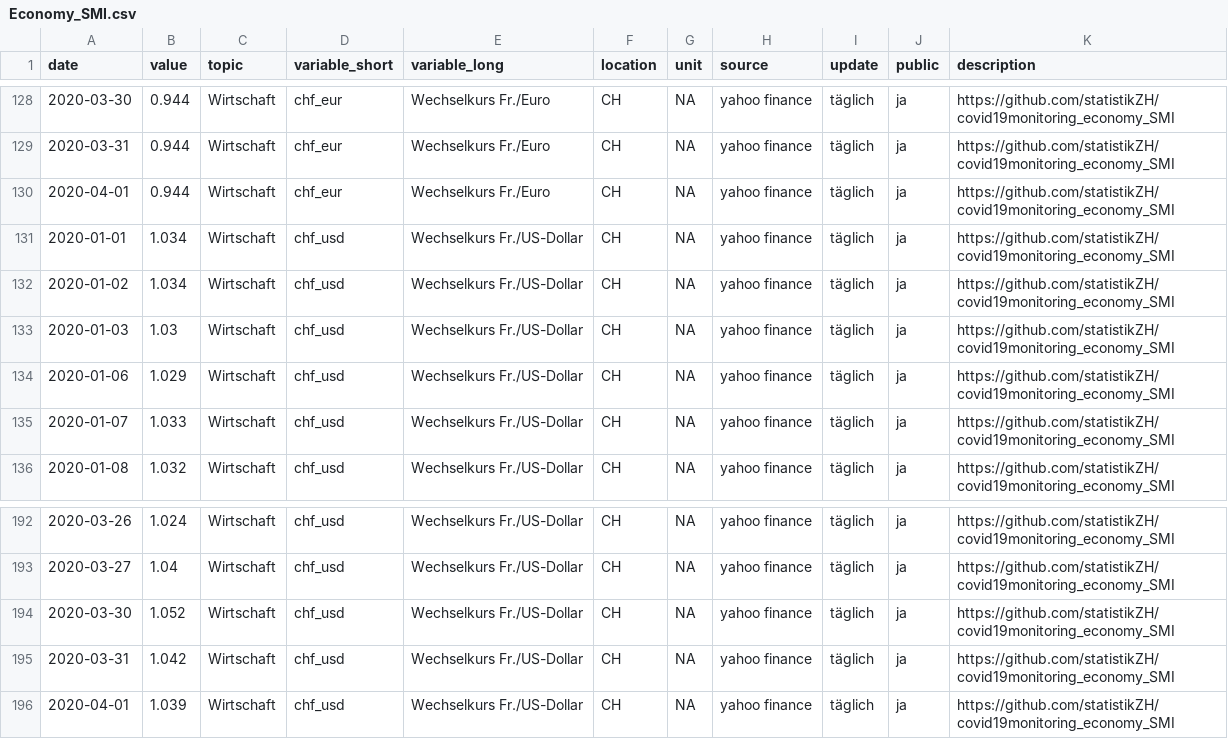
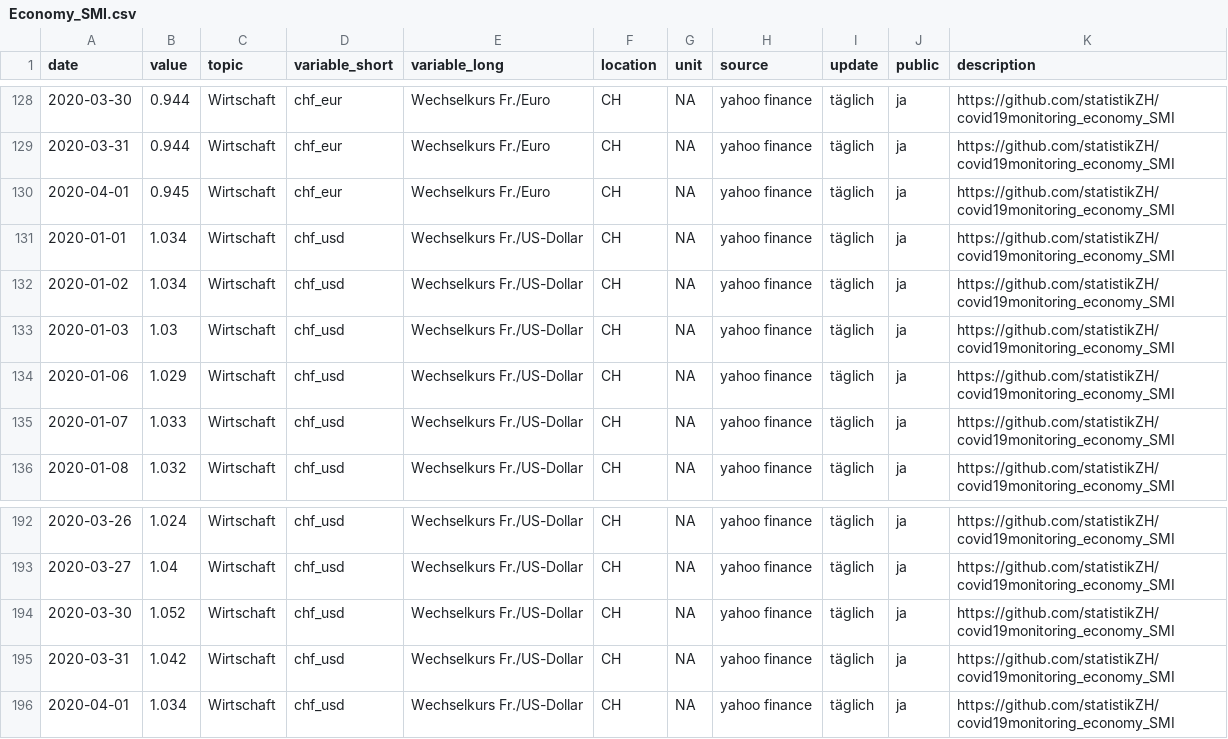
Before and after one commit to statistikZH/covid19monitoring_economy_SMI, a CSV file: Economy_SMI.csv, drawn as a sheet; only a part is shown, gaps mark what is left out.

```diff
--- a/Economy_SMI.csv
+++ b/Economy_SMI.csv
@@ -129,3 +129,3 @@
 2020-03-31,0.944,"Wirtschaft","chf_eur","Wechselkurs Fr./Euro","CH",NA,"yahoo finance","täglich","ja","https://github.com/statistikZH/covid19monitoring_economy_SMI"
-2020-04-01,0.944,"Wirtschaft","chf_eur","Wechselkurs Fr./Euro","CH",NA,"yahoo finance","täglich","ja","https://github.com/statistikZH/covid19monitoring_economy_SMI"
+2020-04-01,0.945,"Wirtschaft","chf_eur","Wechselkurs Fr./Euro","CH",NA,"yahoo finance","täglich","ja","https://github.com/statistikZH/covid19monitoring_economy_SMI"
 2020-01-01,1.034,"Wirtschaft","chf_usd","Wechselkurs Fr./US-Dollar","CH",NA,"yahoo finance","täglich","ja","https://github.com/statistikZH/covid19monitoring_economy_SMI"
@@ -195,2 +195,2 @@
 2020-03-31,1.042,"Wirtschaft","chf_usd","Wechselkurs Fr./US-Dollar","CH",NA,"yahoo finance","täglich","ja","https://github.com/statistikZH/covid19monitoring_economy_SMI"
-2020-04-01,1.039,"Wirtschaft","chf_usd","Wechselkurs Fr./US-Dollar","CH",NA,"yahoo finance","täglich","ja","https://github.com/statistikZH/covid19monitoring_economy_SMI"
+2020-04-01,1.034,"Wirtschaft","chf_usd","Wechselkurs Fr./US-Dollar","CH",NA,"yahoo finance","täglich","ja","https://github.com/statistikZH/covid19monitoring_economy_SMI"
```
Also changed, not shown: 1 other file.
